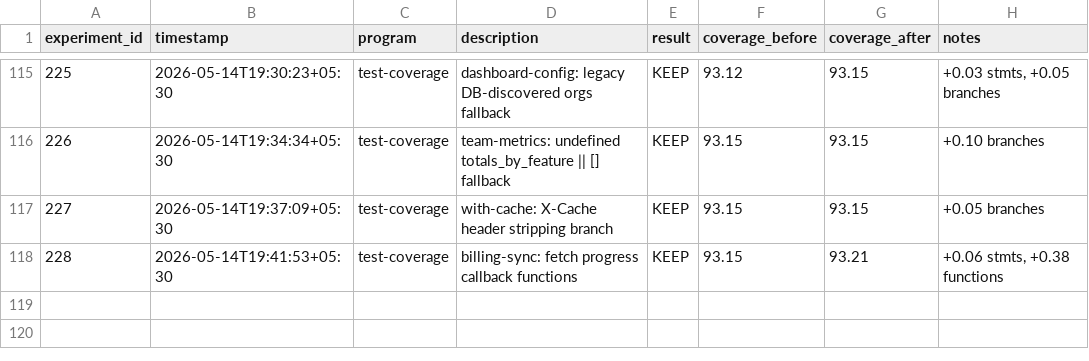
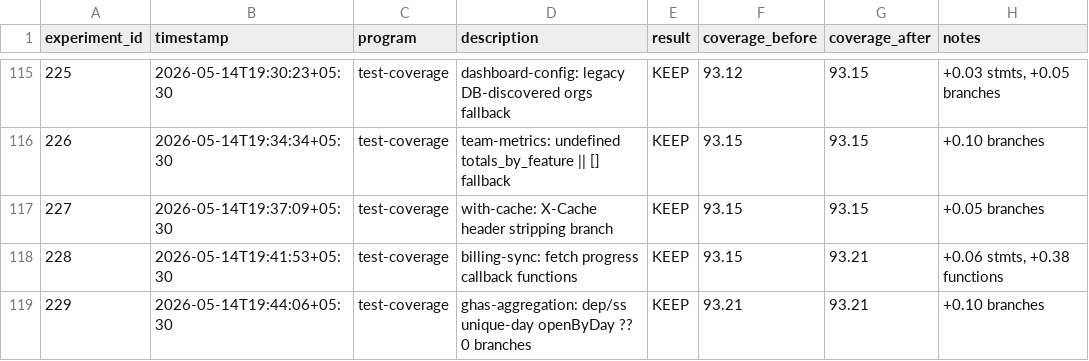
Before and after one commit to sidlabs-platform/ghcp-usage-dashboard, a TSV file: autoresearch/experiments.tsv, drawn as a sheet; only a part is shown, gaps mark what is left out; the diff names each change by its address in the sheet, - before the commit and + after, or states it on an @@ line.

```diff
--- a/autoresearch/experiments.tsv
+++ b/autoresearch/experiments.tsv
+row 119: 229 | 2026-05-14T19:44:06+05:30 | test-coverage | ghas-aggregation: dep/ss unique-day openByDay ?? 0 branches | KEEP | 93.21 | 93.21 | +0.10 branches
```
Also changed, not shown: 1 other file.
